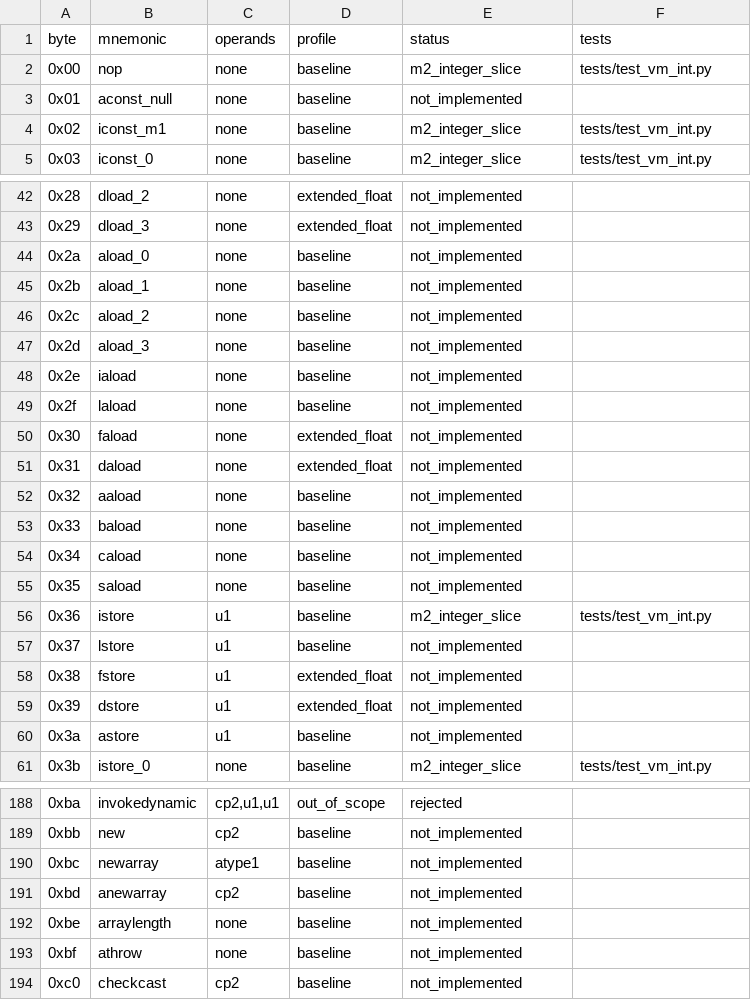
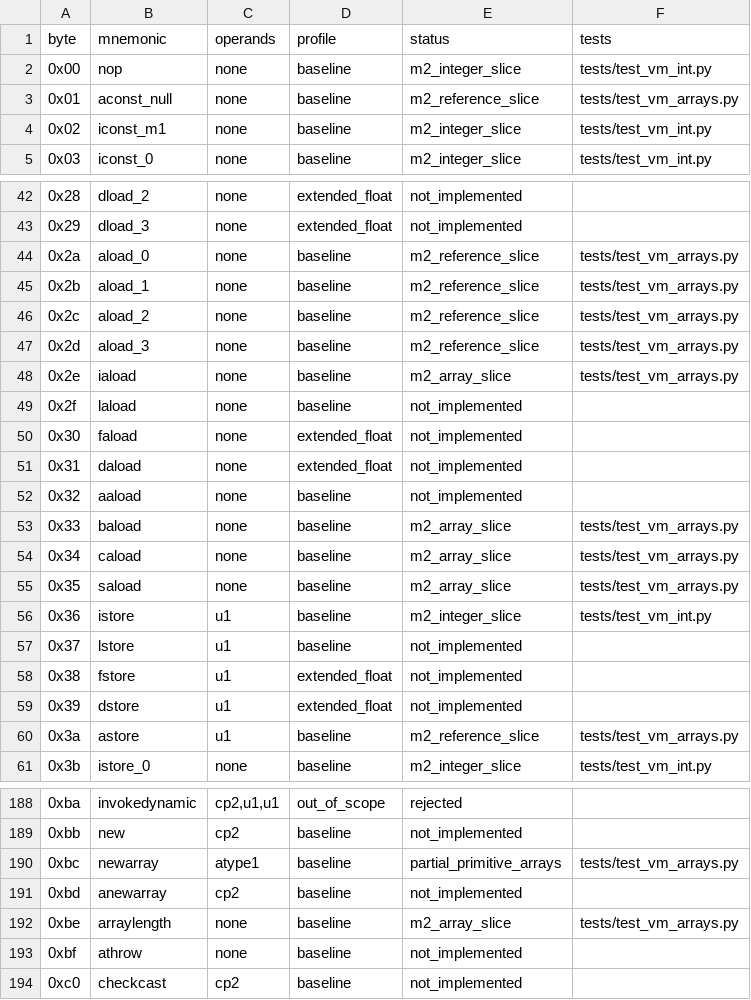
Before and after one commit to Noboday-hash/JRE-FXCG50, a CSV file: docs/opcodes.csv, drawn as a sheet; only a part is shown, gaps mark what is left out; the diff covers the shown part only.

Commit message:
Add bounded primitive arrays to shared VM

```diff
--- a/docs/opcodes.csv
+++ b/docs/opcodes.csv
@@ -2,3 +2,3 @@ byte,mnemonic,operands,profile,status,tests
 0x00,nop,none,baseline,m2_integer_slice,tests/test_vm_int.py
-0x01,aconst_null,none,baseline,not_implemented,
+0x01,aconst_null,none,baseline,m2_reference_slice,tests/test_vm_arrays.py
 0x02,iconst_m1,none,baseline,m2_integer_slice,tests/test_vm_int.py
@@ -43,7 +43,7 @@ byte,mnemonic,operands,profile,status,tests
 0x29,dload_3,none,extended_float,not_implemented,
-0x2a,aload_0,none,baseline,not_implemented,
-0x2b,aload_1,none,baseline,not_implemented,
-0x2c,aload_2,none,baseline,not_implemented,
-0x2d,aload_3,none,baseline,not_implemented,
-0x2e,iaload,none,baseline,not_implemented,
+0x2a,aload_0,none,baseline,m2_reference_slice,tests/test_vm_arrays.py
+0x2b,aload_1,none,baseline,m2_reference_slice,tests/test_vm_arrays.py
+0x2c,aload_2,none,baseline,m2_reference_slice,tests/test_vm_arrays.py
+0x2d,aload_3,none,baseline,m2_reference_slice,tests/test_vm_arrays.py
+0x2e,iaload,none,baseline,m2_array_slice,tests/test_vm_arrays.py
 0x2f,laload,none,baseline,not_implemented,
@@ -52,5 +52,5 @@ byte,mnemonic,operands,profile,status,tests
 0x32,aaload,none,baseline,not_implemented,
-0x33,baload,none,baseline,not_implemented,
-0x34,caload,none,baseline,not_implemented,
-0x35,saload,none,baseline,not_implemented,
+0x33,baload,none,baseline,m2_array_slice,tests/test_vm_arrays.py
+0x34,caload,none,baseline,m2_array_slice,tests/test_vm_arrays.py
+0x35,saload,none,baseline,m2_array_slice,tests/test_vm_arrays.py
 0x36,istore,u1,baseline,m2_integer_slice,tests/test_vm_int.py
@@ -59,3 +59,3 @@ byte,mnemonic,operands,profile,status,tests
 0x39,dstore,u1,extended_float,not_implemented,
-0x3a,astore,u1,baseline,not_implemented,
+0x3a,astore,u1,baseline,m2_reference_slice,tests/test_vm_arrays.py
 0x3b,istore_0,none,baseline,m2_integer_slice,tests/test_vm_int.py
@@ -189,5 +189,5 @@ byte,mnemonic,operands,profile,status,tests
 0xbb,new,cp2,baseline,not_implemented,
-0xbc,newarray,atype1,baseline,not_implemented,
+0xbc,newarray,atype1,baseline,partial_primitive_arrays,tests/test_vm_arrays.py
 0xbd,anewarray,cp2,baseline,not_implemented,
-0xbe,arraylength,none,baseline,not_implemented,
+0xbe,arraylength,none,baseline,m2_array_slice,tests/test_vm_arrays.py
 0xbf,athrow,none,baseline,not_implemented,
```
Also changed, not shown: 34 edited cells elsewhere in this file, 13 other files.
